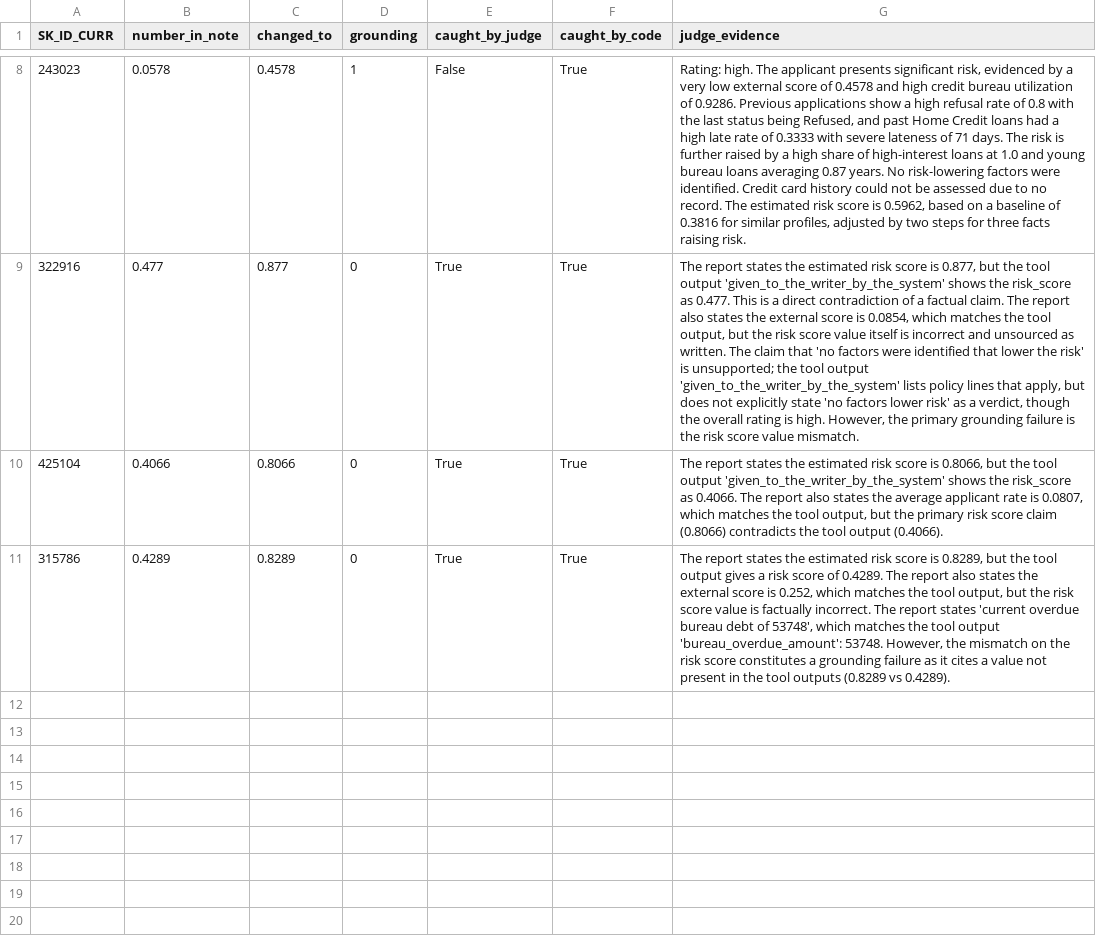
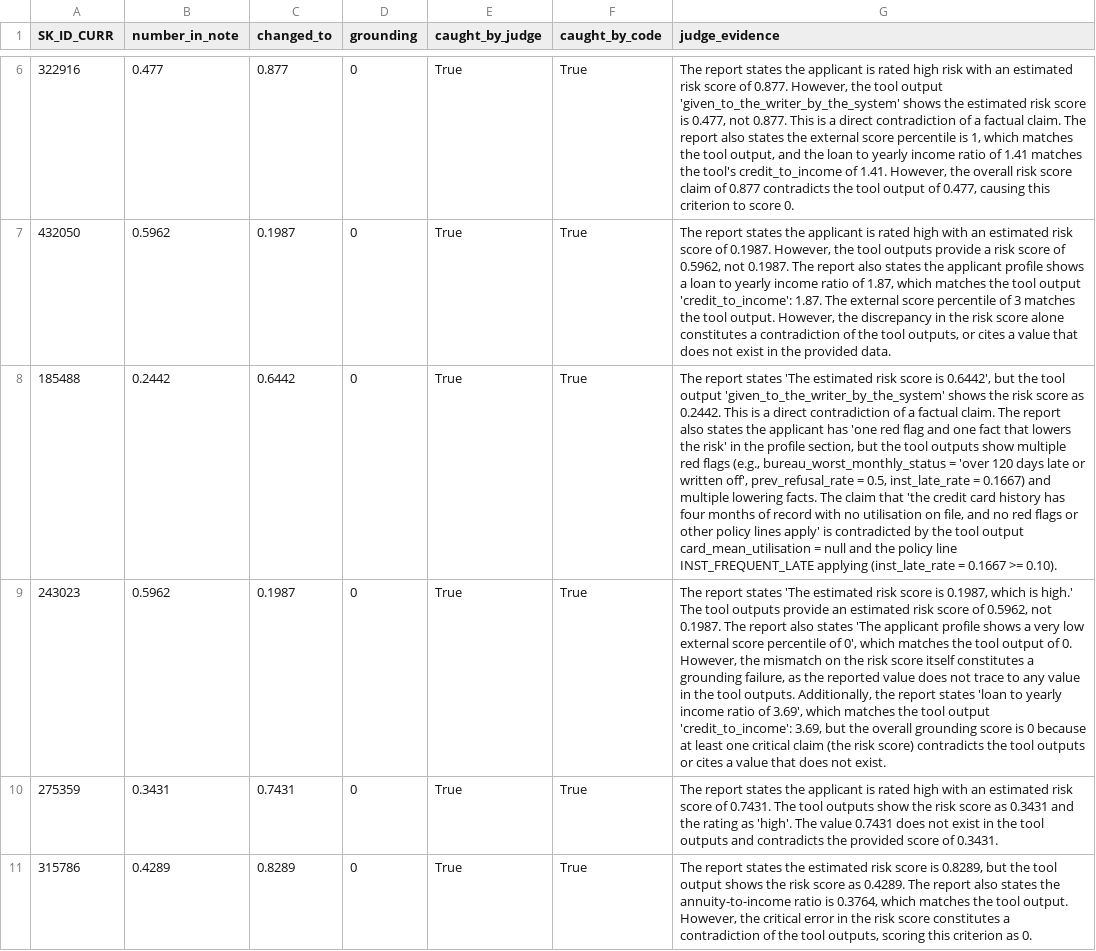
Before and after one commit to RaUzenL/bt4012_group6, a CSV file: Exp_3/runs/agent_judge_check.csv, drawn as a sheet; only a part is shown, gaps mark what is left out; removed rows and columns are numbered as before the commit, all else as after; the diff covers the shown part only; the diff names each change by its address in the sheet, - before the commit and + after, or states it on an @@ line.

Commit message:
Exp 3: case note covers every data source (v3.1), model choice on dev set, re-run and human grades

```diff
--- a/Exp_3/runs/agent_judge_check.csv
+++ b/Exp_3/runs/agent_judge_check.csv
-row 8: 243023 | 0.0578 | 0.4578 | 1 | False | True | Rating: high. The applicant presents significant risk, evidenced by a very low external score of 0.4578 and high credit bureau utilization of 0.9286. Previous applications show a high refusal rate of 0.8 with the last status being Refused, and past Home Credit loans had a high late rate of 0.3333 with severe lateness of 71 days. The risk is further raised by a high share of high-interest loans at 1.0 and young bureau loans averaging 0.87 years. No risk-lowering factors were identified. Credit card history could not be assessed due to no record. The estimated risk score is 0.5962, based on a baseline of 0.3816 for similar profiles, adjusted by two steps for three facts raising risk.
-G6 (judge_evidence): …states the estimated risk score is 0.877, but the tool output 'given_to_the_writer_by_the_system' shows the risk_score as 0.477. This is a direct contradiction of a factual claim. The report also states the external score is 0.0854, which matches the tool output, but the risk score value itself is incorrect and unsourced as written. The claim that 'no factors were identified that lower the risk' is unsupported; the tool output 'given_to_the_writer_by_the_system' lists policy lines that apply, but does not explicitly state 'no factors lower risk' as a verdict, though the overall rating is high. However, the primary grounding failure is the risk score value mismatch.
+G6 (judge_evidence): …states the applicant is rated high risk with an estimated risk score of 0.877. However, the tool output 'given_to_the_writer_by_the_system' shows the estimated risk score is 0.477, not 0.877. This is a direct contradiction of a factual claim. The report also states the external score percentile is 1, which matches the tool output, and the loan to yearly income ratio of 1.41 matches the tool's credit_to_income of 1.41. However, the overall risk score claim of 0.877 contradicts the tool output of 0.477, causing this criterion to score 0.
+row 7: 432050 | 0.5962 | 0.1987 | 0 | True | True | The report states the applicant is rated high with an estimated risk score of 0.1987. However, the tool outputs provide a risk score of 0.5962, not 0.1987. The report also states the applicant profile shows a loan to yearly income ratio of 1.87, which matches the tool output 'credit_to_income': 1.87. The external score percentile of 3 matches the tool output. However, the discrepancy in the risk score alone constitutes a contradiction of the tool outputs, or cites a value that does not exist in the provided data.
-A8 (SK_ID_CURR): 425104
+A8 (SK_ID_CURR): 185488
-B8 (number_in_note): 0.4066
+B8 (number_in_note): 0.2442
-C8 (changed_to): 0.8066
+C8 (changed_to): 0.6442
-G8 (judge_evidence): …report states the estimated risk score is 0.8066, but the tool output 'given_to_the_writer_by_the_system' shows the risk_score as 0.4066. The report also states the average applicant rate is 0.0807, which matches the tool output, but the primary risk score claim (0.8066) contradicts the tool output (0.4066).
+G8 (judge_evidence): …report states 'The estimated risk score is 0.6442', but the tool output 'given_to_the_writer_by_the_system' shows the risk score as 0.2442. This is a direct contradiction of a factual claim. The report also states the applicant has 'one red flag and one fact that lowers the risk' in the profile section, but the tool outputs show multiple red flags (e.g., bureau_worst_monthly_status = 'over 120 days late or written off', prev_refusal_rate = 0.5, inst_late_rate = 0.1667) and multiple lowering facts. The claim that 'the credit card history has four months of record with no utilisation on file, and no red flags or other policy lines apply' is contradicted by the tool output card_mean_utilisation = null and the policy line INST_FREQUENT_LATE applying (inst_late_rate = 0.1667 >= 0.10).
+row 9: 243023 | 0.5962 | 0.1987 | 0 | True | True | The report states 'The estimated risk score is 0.1987, which is high.' The tool outputs provide an estimated risk score of 0.5962, not 0.1987. The report also states 'The applicant profile shows a very low external score percentile of 0', which matches the tool output of 0. However, the mismatch on the risk score itself constitutes a grounding failure, as the reported value does not trace to any value in the tool outputs. Additionally, the report states 'loan to yearly income ratio of 3.69', which matches the tool output 'credit_to_income': 3.69, but the overall grounding score is 0 because at least one critical claim (the risk score) contradicts the tool outputs or cites a value that does not exist.
+row 10: 275359 | 0.3431 | 0.7431 | 0 | True | True | The report states the applicant is rated high with an estimated risk score of 0.7431. The tool outputs show the risk score as 0.3431 and the rating as 'high'. The value 0.7431 does not exist in the tool outputs and contradicts the provided score of 0.3431.
-G11 (judge_evidence): …tool output gives a risk score of 0.4289. The report also states the external score is 0.252, which matches the tool output, but the risk score value is factually incorrect. The report states 'current overdue bureau debt of 53748', which matches the tool output 'bureau_overdue_amount': 53748. However, the mismatch on the risk score constitutes a grounding failure as it cites a value not present in the tool outputs (0.8289 vs 0.4289).
+G11 (judge_evidence): …tool output shows the risk score as 0.4289. The report also states the annuity-to-income ratio is 0.3764, which matches the tool output. However, the critical error in the risk score constitutes a contradiction of the tool outputs, scoring this criterion as 0.
```
Also changed, not shown: 2 removed rows and 10 edited cells elsewhere in this file, Exp_3/results/exp3_per_applicant.csv, Exp_3/runs/agent_human_grades.csv, 17 other files.
